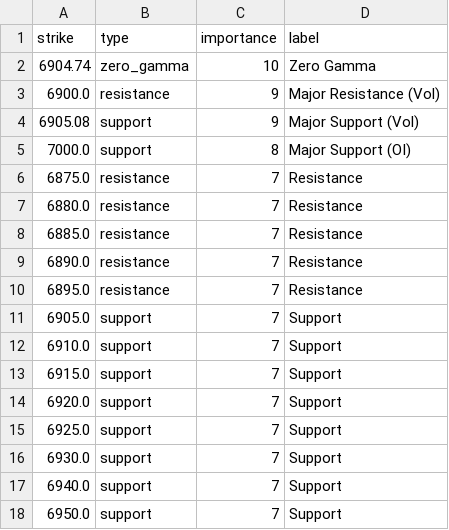
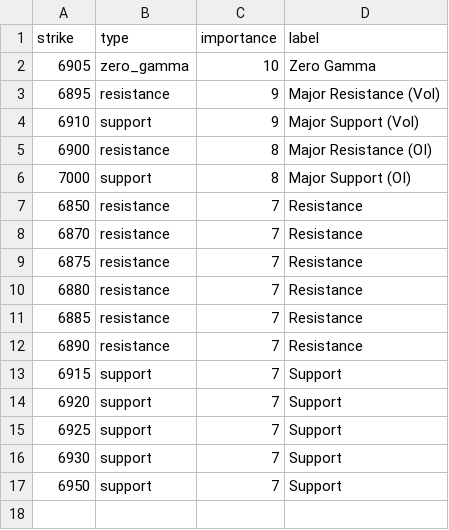
Before and after one commit to enzocosson/gex-tradingview, a CSV file: es_gex_levels_metadata.csv, drawn as a sheet.

```diff
--- a/es_gex_levels_metadata.csv
+++ b/es_gex_levels_metadata.csv
@@ -1,18 +1,17 @@
 strike,type,importance,label
-6904.74,zero_gamma,10,Zero Gamma
-6900.0,resistance,9,Major Resistance (Vol)
-6905.08,support,9,Major Support (Vol)
-7000.0,support,8,Major Support (OI)
-6875.0,resistance,7,Resistance
-6880.0,resistance,7,Resistance
-6885.0,resistance,7,Resistance
-6890.0,resistance,7,Resistance
-6895.0,resistance,7,Resistance
-6905.0,support,7,Support
-6910.0,support,7,Support
-6915.0,support,7,Support
-6920.0,support,7,Support
-6925.0,support,7,Support
-6930.0,support,7,Support
-6940.0,support,7,Support
-6950.0,support,7,Support
+6905,zero_gamma,10,Zero Gamma
+6895,resistance,9,Major Resistance (Vol)
+6910,support,9,Major Support (Vol)
+6900,resistance,8,Major Resistance (OI)
+7000,support,8,Major Support (OI)
+6850,resistance,7,Resistance
+6870,resistance,7,Resistance
+6875,resistance,7,Resistance
+6880,resistance,7,Resistance
+6885,resistance,7,Resistance
+6890,resistance,7,Resistance
+6915,support,7,Support
+6920,support,7,Support
+6925,support,7,Support
+6930,support,7,Support
+6950,support,7,Support
```
Also changed, not shown: nq_gex_levels.csv, nq_gex_levels_metadata.csv, 2 other files.
